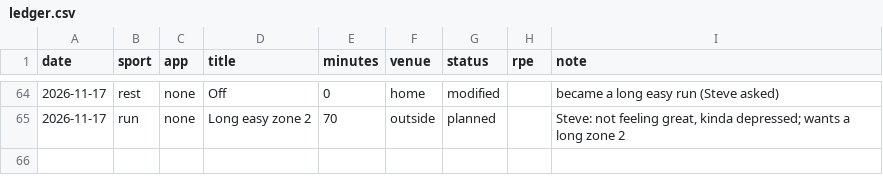
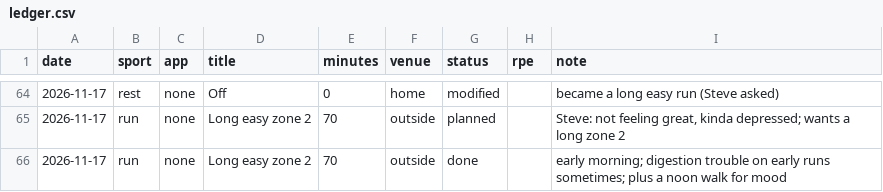
Before and after one commit to sjhansen3/workout_tracker, a CSV file: data/ledger.csv, drawn as a sheet; only a part is shown, gaps mark what is left out.

```diff
--- a/data/ledger.csv
+++ b/data/ledger.csv
@@ -65 +65,2 @@ date,sport,app,title,minutes,venue,status,rpe,note
 2026-11-17,run,none,Long easy zone 2,70,outside,planned,,"Steve: not feeling great, kinda depressed; wants a long zone 2"
+2026-11-17,run,none,Long easy zone 2,70,outside,done,,"early morning; digestion trouble on early runs sometimes; plus a noon walk for mood"
```
Also changed, not shown: 5 other files.
